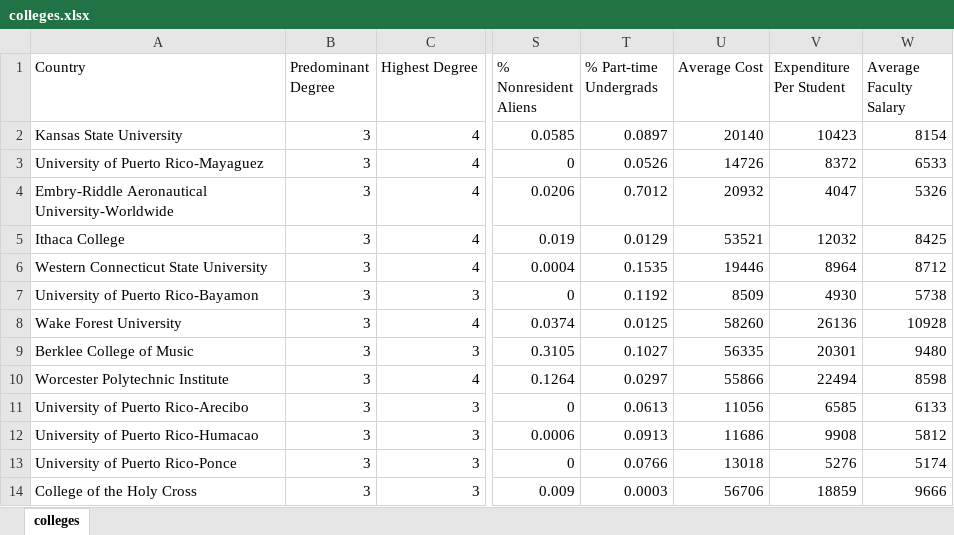
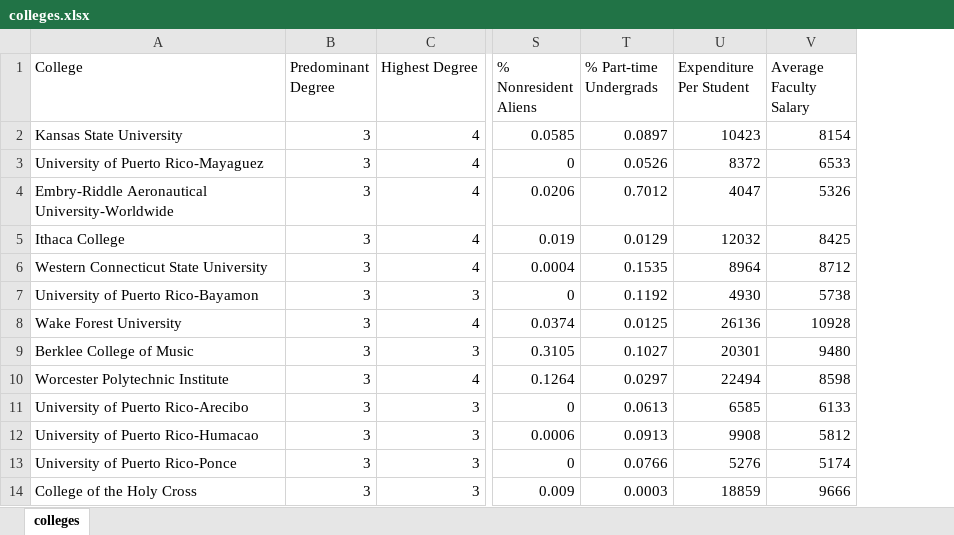
Before and after one commit to ColinVu/percentile-based-viz, an Excel workbook: colleges.xlsx, sheet colleges, drawn as a sheet; only a part is shown, gaps mark what is left out; values as stored, in another font and other column widths than the file's, no borders; the diff names each change by its address in the sheet, - before the commit and + after, or states it on an @@ line.

```diff
--- a/colleges.xlsx (sheet colleges)
+++ b/colleges.xlsx (sheet colleges)
-column U (Average Cost), rows 2-14: 20140 | 14726 | 20932 | 53521 | 19446 | 8509 | 58260 | 56335 | 55866 | 11056 | 11686 | 13018 | 56706
-A1: Country
+A1: College
```
Also changed, not shown: 2 other files.
